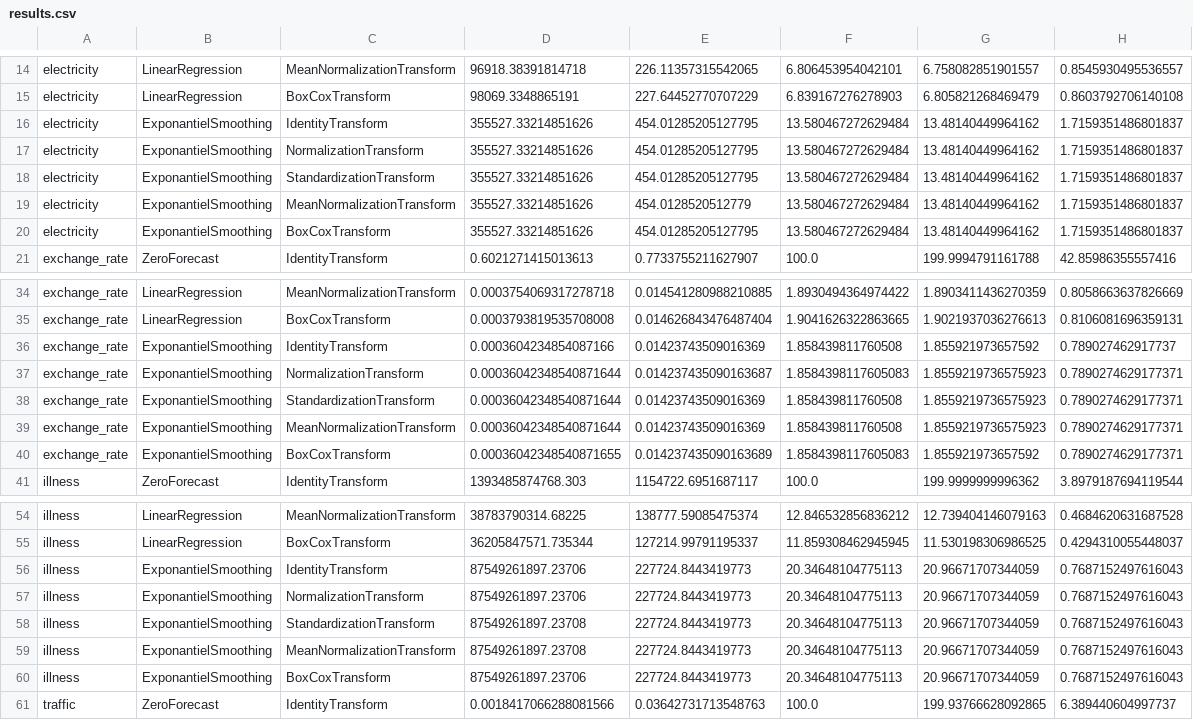
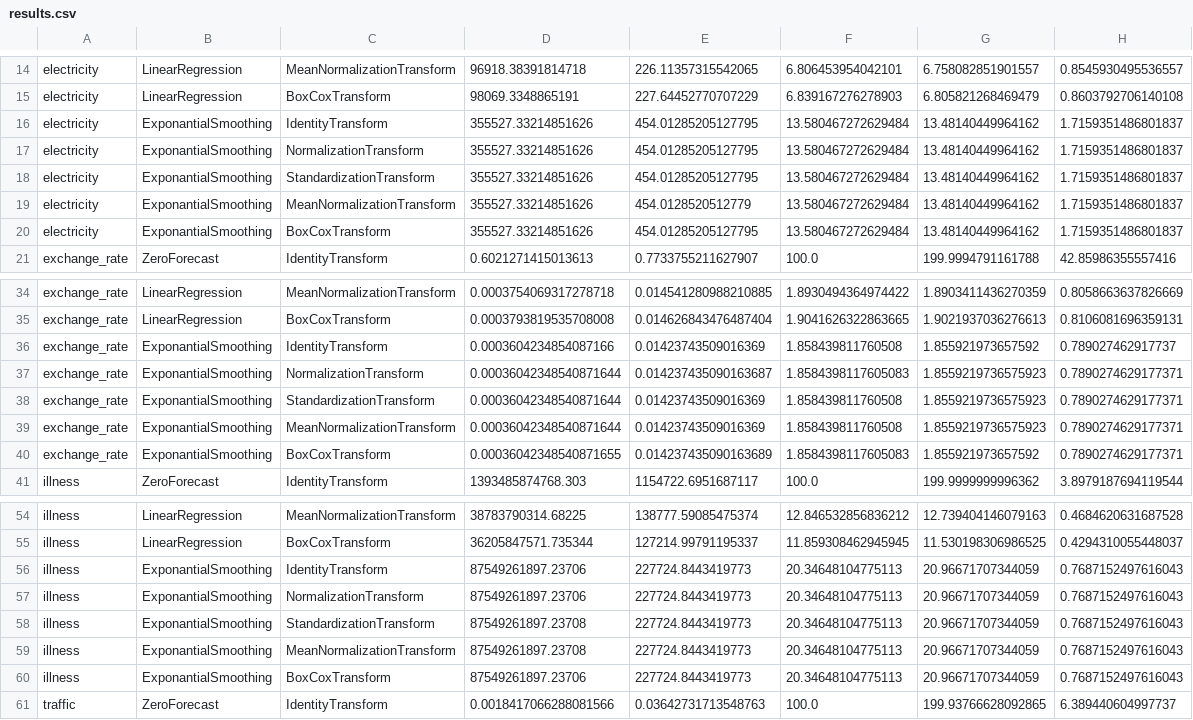
Before and after one commit to Char1sk/MTSA, a CSV file: results.csv, drawn as a sheet; only a part is shown, gaps mark what is left out; the diff covers the shown part only.

Commit message:
fix typo Exponatiel

```diff
--- a/results.csv
+++ b/results.csv
@@ -15,7 +15,7 @@ electricity,LinearRegression,MeanNormalizationTransform,96918.38391814718,226.11
 electricity,LinearRegression,BoxCoxTransform,98069.3348865191,227.64452770707229,6.839167276278903,6.805821268469479,0.8603792706140108
-electricity,ExponantielSmoothing,IdentityTransform,355527.33214851626,454.01285205127795,13.580467272629484,13.48140449964162,1.7159351486801837
-electricity,ExponantielSmoothing,NormalizationTransform,355527.33214851626,454.01285205127795,13.580467272629484,13.48140449964162,1.7159351486801837
-electricity,ExponantielSmoothing,StandardizationTransform,355527.33214851626,454.01285205127795,13.580467272629484,13.48140449964162,1.7159351486801837
-electricity,ExponantielSmoothing,MeanNormalizationTransform,355527.33214851626,454.0128520512779,13.580467272629484,13.48140449964162,1.7159351486801837
-electricity,ExponantielSmoothing,BoxCoxTransform,355527.33214851626,454.01285205127795,13.580467272629484,13.48140449964162,1.7159351486801837
+electricity,ExponantialSmoothing,IdentityTransform,355527.33214851626,454.01285205127795,13.580467272629484,13.48140449964162,1.7159351486801837
+electricity,ExponantialSmoothing,NormalizationTransform,355527.33214851626,454.01285205127795,13.580467272629484,13.48140449964162,1.7159351486801837
+electricity,ExponantialSmoothing,StandardizationTransform,355527.33214851626,454.01285205127795,13.580467272629484,13.48140449964162,1.7159351486801837
+electricity,ExponantialSmoothing,MeanNormalizationTransform,355527.33214851626,454.0128520512779,13.580467272629484,13.48140449964162,1.7159351486801837
+electricity,ExponantialSmoothing,BoxCoxTransform,355527.33214851626,454.01285205127795,13.580467272629484,13.48140449964162,1.7159351486801837
 exchange_rate,ZeroForecast,IdentityTransform,0.6021271415013613,0.7733755211627907,100.0,199.9994791161788,42.85986355557416
@@ -35,7 +35,7 @@ exchange_rate,LinearRegression,MeanNormalizationTransform,0.0003754069317278718,
 exchange_rate,LinearRegression,BoxCoxTransform,0.0003793819535708008,0.014626843476487404,1.9041626322863665,1.9021937036276613,0.8106081696359131
-exchange_rate,ExponantielSmoothing,IdentityTransform,0.0003604234854087166,0.01423743509016369,1.858439811760508,1.855921973657592,0.789027462917737
-exchange_rate,ExponantielSmoothing,NormalizationTransform,0.00036042348540871644,0.014237435090163687,1.8584398117605083,1.8559219736575923,0.7890274629177371
-exchange_rate,ExponantielSmoothing,StandardizationTransform,0.00036042348540871644,0.01423743509016369,1.858439811760508,1.8559219736575923,0.7890274629177371
-exchange_rate,ExponantielSmoothing,MeanNormalizationTransform,0.00036042348540871644,0.01423743509016369,1.858439811760508,1.8559219736575923,0.7890274629177371
-exchange_rate,ExponantielSmoothing,BoxCoxTransform,0.00036042348540871655,0.014237435090163689,1.8584398117605083,1.855921973657592,0.7890274629177371
+exchange_rate,ExponantialSmoothing,IdentityTransform,0.0003604234854087166,0.01423743509016369,1.858439811760508,1.855921973657592,0.789027462917737
+exchange_rate,ExponantialSmoothing,NormalizationTransform,0.00036042348540871644,0.014237435090163687,1.8584398117605083,1.8559219736575923,0.7890274629177371
+exchange_rate,ExponantialSmoothing,StandardizationTransform,0.00036042348540871644,0.01423743509016369,1.858439811760508,1.8559219736575923,0.7890274629177371
+exchange_rate,ExponantialSmoothing,MeanNormalizationTransform,0.00036042348540871644,0.01423743509016369,1.858439811760508,1.8559219736575923,0.7890274629177371
+exchange_rate,ExponantialSmoothing,BoxCoxTransform,0.00036042348540871655,0.014237435090163689,1.8584398117605083,1.855921973657592,0.7890274629177371
 illness,ZeroForecast,IdentityTransform,1393485874768.303,1154722.6951687117,100.0,199.9999999996362,3.8979187694119544
@@ -55,7 +55,7 @@ illness,LinearRegression,MeanNormalizationTransform,38783790314.68225,138777.590
 illness,LinearRegression,BoxCoxTransform,36205847571.735344,127214.99791195337,11.859308462945945,11.530198306986525,0.4294310055448037
-illness,ExponantielSmoothing,IdentityTransform,87549261897.23706,227724.8443419773,20.34648104775113,20.96671707344059,0.7687152497616043
-illness,ExponantielSmoothing,NormalizationTransform,87549261897.23706,227724.8443419773,20.34648104775113,20.96671707344059,0.7687152497616043
-illness,ExponantielSmoothing,StandardizationTransform,87549261897.23708,227724.8443419773,20.34648104775113,20.96671707344059,0.7687152497616043
-illness,ExponantielSmoothing,MeanNormalizationTransform,87549261897.23708,227724.8443419773,20.34648104775113,20.96671707344059,0.7687152497616043
-illness,ExponantielSmoothing,BoxCoxTransform,87549261897.23706,227724.8443419773,20.34648104775113,20.96671707344059,0.7687152497616043
+illness,ExponantialSmoothing,IdentityTransform,87549261897.23706,227724.8443419773,20.34648104775113,20.96671707344059,0.7687152497616043
+illness,ExponantialSmoothing,NormalizationTransform,87549261897.23706,227724.8443419773,20.34648104775113,20.96671707344059,0.7687152497616043
+illness,ExponantialSmoothing,StandardizationTransform,87549261897.23708,227724.8443419773,20.34648104775113,20.96671707344059,0.7687152497616043
+illness,ExponantialSmoothing,MeanNormalizationTransform,87549261897.23708,227724.8443419773,20.34648104775113,20.96671707344059,0.7687152497616043
+illness,ExponantialSmoothing,BoxCoxTransform,87549261897.23706,227724.8443419773,20.34648104775113,20.96671707344059,0.7687152497616043
 traffic,ZeroForecast,IdentityTransform,0.0018417066288081566,0.03642731713548763,100.0,199.93766628092865,6.389440604997737
```
Also changed, not shown: 10 edited cells elsewhere in this file, 1 other file.
